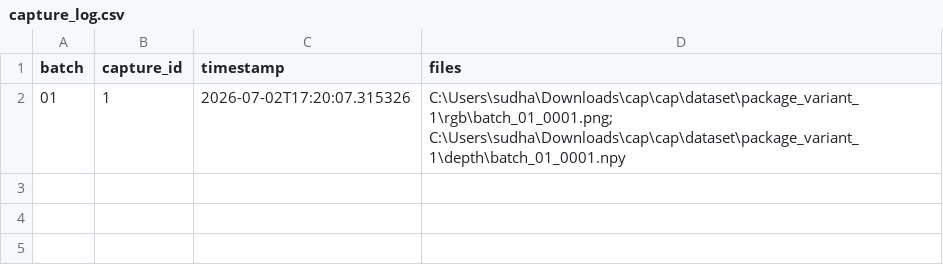
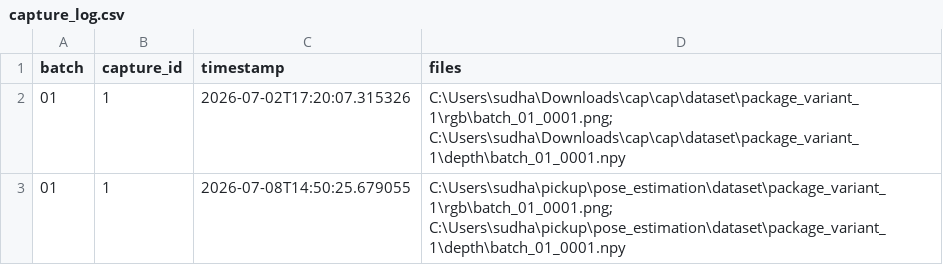
Before and after one commit to tekodyne-sde/pickup, a CSV file: pose_estimation/dataset/package_variant_1/capture_log.csv, drawn as a sheet; the diff names each change by its address in the sheet, - before the commit and + after, or states it on an @@ line.

```diff
--- a/pose_estimation/dataset/package_variant_1/capture_log.csv
+++ b/pose_estimation/dataset/package_variant_1/capture_log.csv
+row 3: 01 | 1 | 2026-07-08T14:50:25.679055 | C:\Users\sudha\pickup\pose_estimation\dataset\package_variant_1\rgb\batch_01_0001.png; C:\Users\sudha\pickup\pose_estimation\dataset\package_variant_1\depth\batch_01_0001.npy
```
Also changed, not shown: 15 other files.
